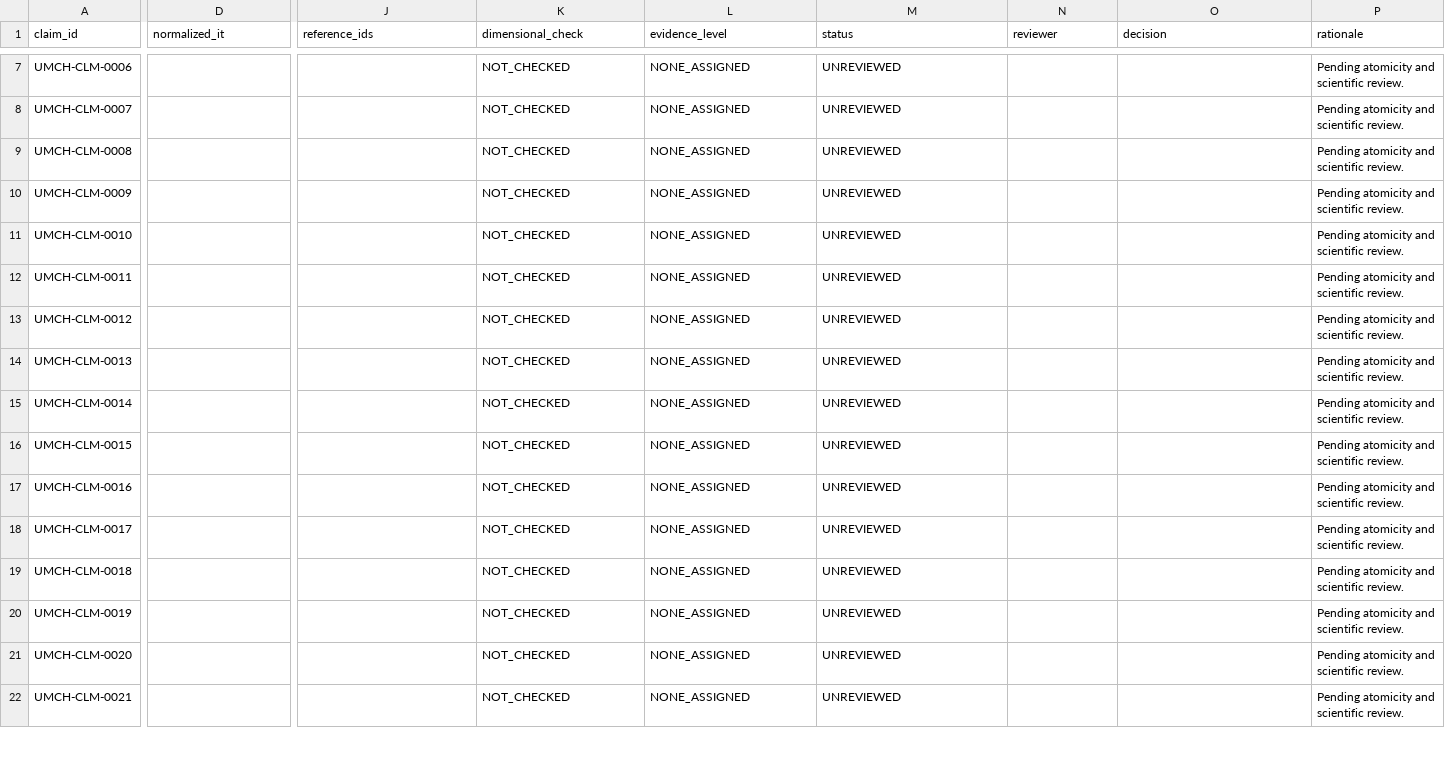
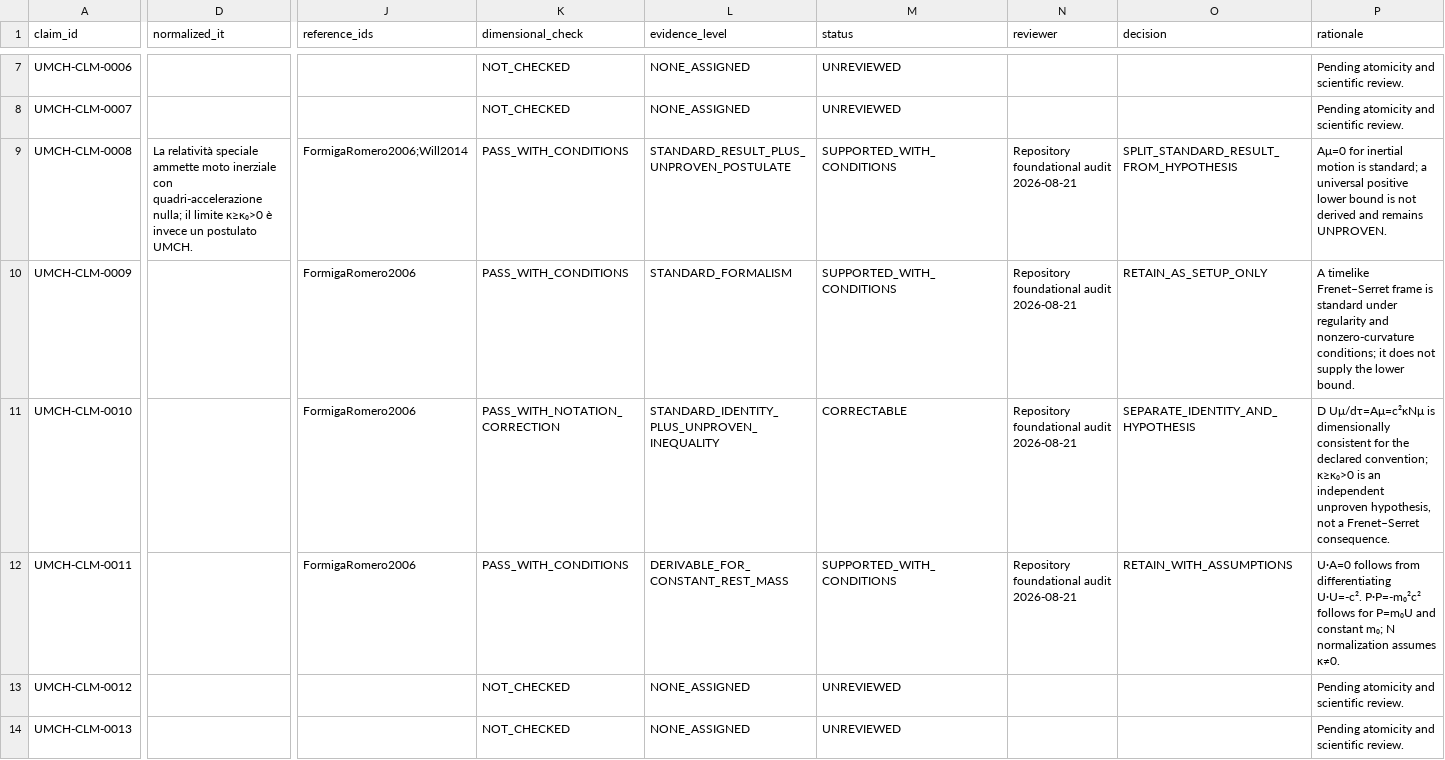
Before and after one commit to donatopepe/studi_relativita, a CSV file: audit/claims.csv, drawn as a sheet; only a part is shown, gaps mark what is left out; the shorter side is filled out with more unchanged rows; the diff covers the shown part only; the diff names each change by its address in the sheet, - before the commit and + after, or states it on an @@ line.

Commit message:
research: audit foundational geometric claims

```diff
--- a/audit/claims.csv
+++ b/audit/claims.csv
-D9 (normalized_it): (empty)
+D9 (normalized_it): La relatività speciale ammette moto inerziale con quadri-accelerazione nulla; il limite κ≥κ₀>0 è invece un postulato UMCH.
-J9 (reference_ids): (empty)
+J9 (reference_ids): FormigaRomero2006;Will2014
-K9:K10 (dimensional_check): NOT_CHECKED
+K9:K10 (dimensional_check): PASS_WITH_CONDITIONS
-L9 (evidence_level): NONE_ASSIGNED
+L9 (evidence_level): STANDARD_RESULT_PLUS_UNPROVEN_POSTULATE
-M9:M10 (status): UNREVIEWED
+M9:M10 (status): SUPPORTED_WITH_CONDITIONS
-N9:N12 (reviewer): (empty)
+N9:N12 (reviewer): Repository foundational audit 2026-08-21
-O9 (decision): (empty)
+O9 (decision): SPLIT_STANDARD_RESULT_FROM_HYPOTHESIS
-P9 (rationale): Pending atomicity and scientific review.
+P9 (rationale): Aμ=0 for inertial motion is standard; a universal positive lower bound is not derived and remains UNPROVEN.
-J10:J12 (reference_ids): (empty)
+J10:J12 (reference_ids): FormigaRomero2006
-L10 (evidence_level): NONE_ASSIGNED
+L10 (evidence_level): STANDARD_FORMALISM
-O10 (decision): (empty)
+O10 (decision): RETAIN_AS_SETUP_ONLY
-P10 (rationale): Pending atomicity and scientific review.
+P10 (rationale): A timelike Frenet–Serret frame is standard under regularity and nonzero-curvature conditions; it does not supply the lower bound.
-K11 (dimensional_check): NOT_CHECKED
+K11 (dimensional_check): PASS_WITH_NOTATION_CORRECTION
-L11 (evidence_level): NONE_ASSIGNED
+L11 (evidence_level): STANDARD_IDENTITY_PLUS_UNPROVEN_INEQUALITY
-M11 (status): UNREVIEWED
+M11 (status): CORRECTABLE
-O11 (decision): (empty)
+O11 (decision): SEPARATE_IDENTITY_AND_HYPOTHESIS
-P11 (rationale): Pending atomicity and scientific review.
+P11 (rationale): D Uμ/dτ=Aμ=c²κNμ is dimensionally consistent for the declared convention; κ≥κ₀>0 is an independent unproven hypothesis, not a Frenet–Serret consequence.
-K12 (dimensional_check): NOT_CHECKED
+K12 (dimensional_check): PASS_WITH_CONDITIONS
-L12 (evidence_level): NONE_ASSIGNED
+L12 (evidence_level): DERIVABLE_FOR_CONSTANT_REST_MASS
-M12 (status): UNREVIEWED
+M12 (status): SUPPORTED_WITH_CONDITIONS
-O12 (decision): (empty)
+O12 (decision): RETAIN_WITH_ASSUMPTIONS
-P12 (rationale): Pending atomicity and scientific review.
+P12 (rationale): U·A=0 follows from differentiating U·U=-c². P·P=-m₀²c² follows for P=m₀U and constant m₀; N normalization assumes κ≠0.
```
Also changed, not shown: 50 edited cells elsewhere in this file, audit/equations/equations.csv, 7 other files.
